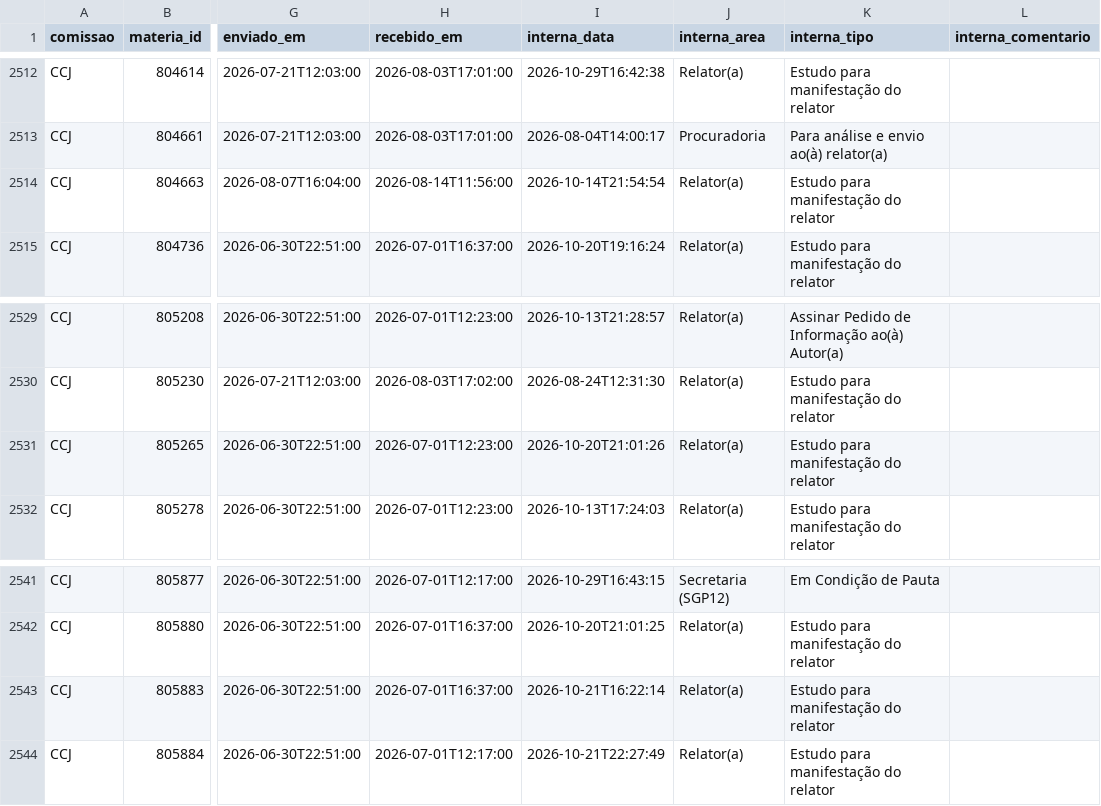
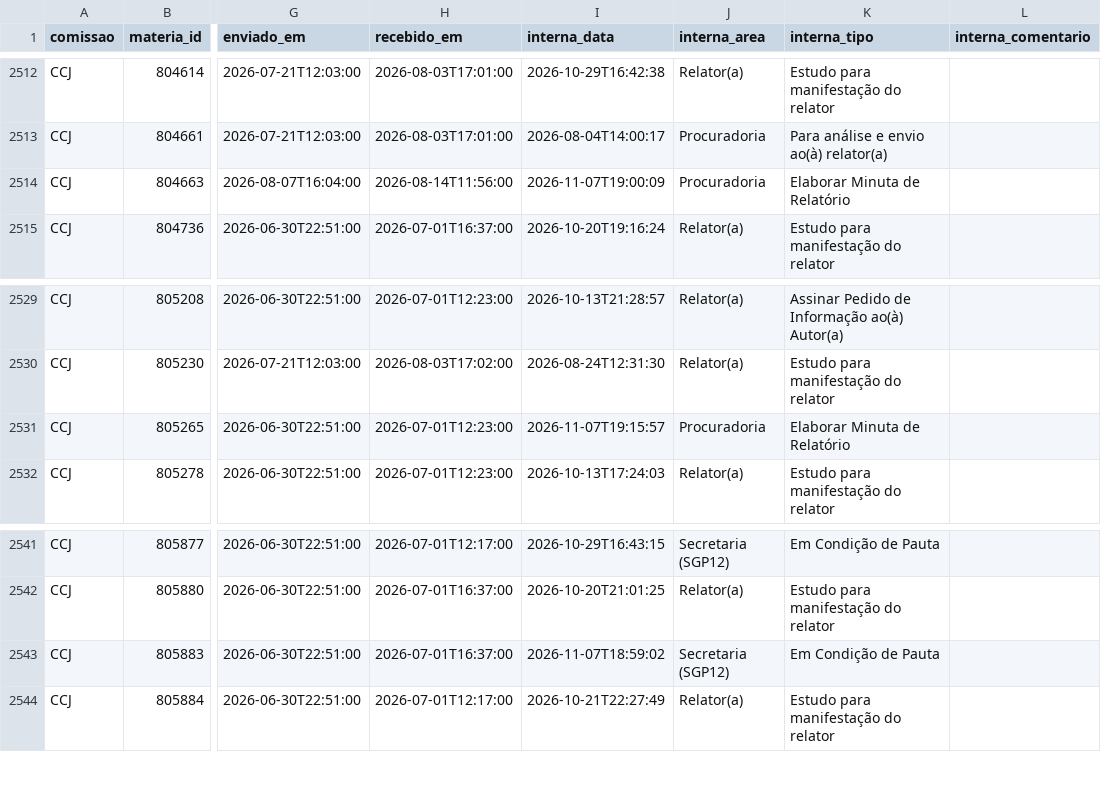
Before and after one commit to prototiposlegisla/comissoes-acervo, a CSV file: dados/acervo.csv, drawn as a sheet; only a part is shown, gaps mark what is left out; the diff names each change by its address in the sheet, - before the commit and + after, or states it on an @@ line.

```diff
--- a/dados/acervo.csv
+++ b/dados/acervo.csv
-I2514 (interna_data): 2026-10-14T21:54:54
+I2514 (interna_data): 2026-11-07T19:00:09
-J2514 (interna_area): Relator(a)
+J2514 (interna_area): Procuradoria
-K2514 (interna_tipo): Estudo para manifestação do relator
+K2514 (interna_tipo): Elaborar Minuta de Relatório
-I2531 (interna_data): 2026-10-20T21:01:26
+I2531 (interna_data): 2026-11-07T19:15:57
-J2531 (interna_area): Relator(a)
+J2531 (interna_area): Procuradoria
-K2531 (interna_tipo): Estudo para manifestação do relator
+K2531 (interna_tipo): Elaborar Minuta de Relatório
-I2543 (interna_data): 2026-10-21T16:22:14
+I2543 (interna_data): 2026-11-07T18:59:02
-J2543 (interna_area): Relator(a)
+J2543 (interna_area): Secretaria (SGP12)
-K2543 (interna_tipo): Estudo para manifestação do relator
+K2543 (interna_tipo): Em Condição de Pauta
```
Also changed, not shown: dados/coletas.csv, dados/historico.csv, 1 other file.
